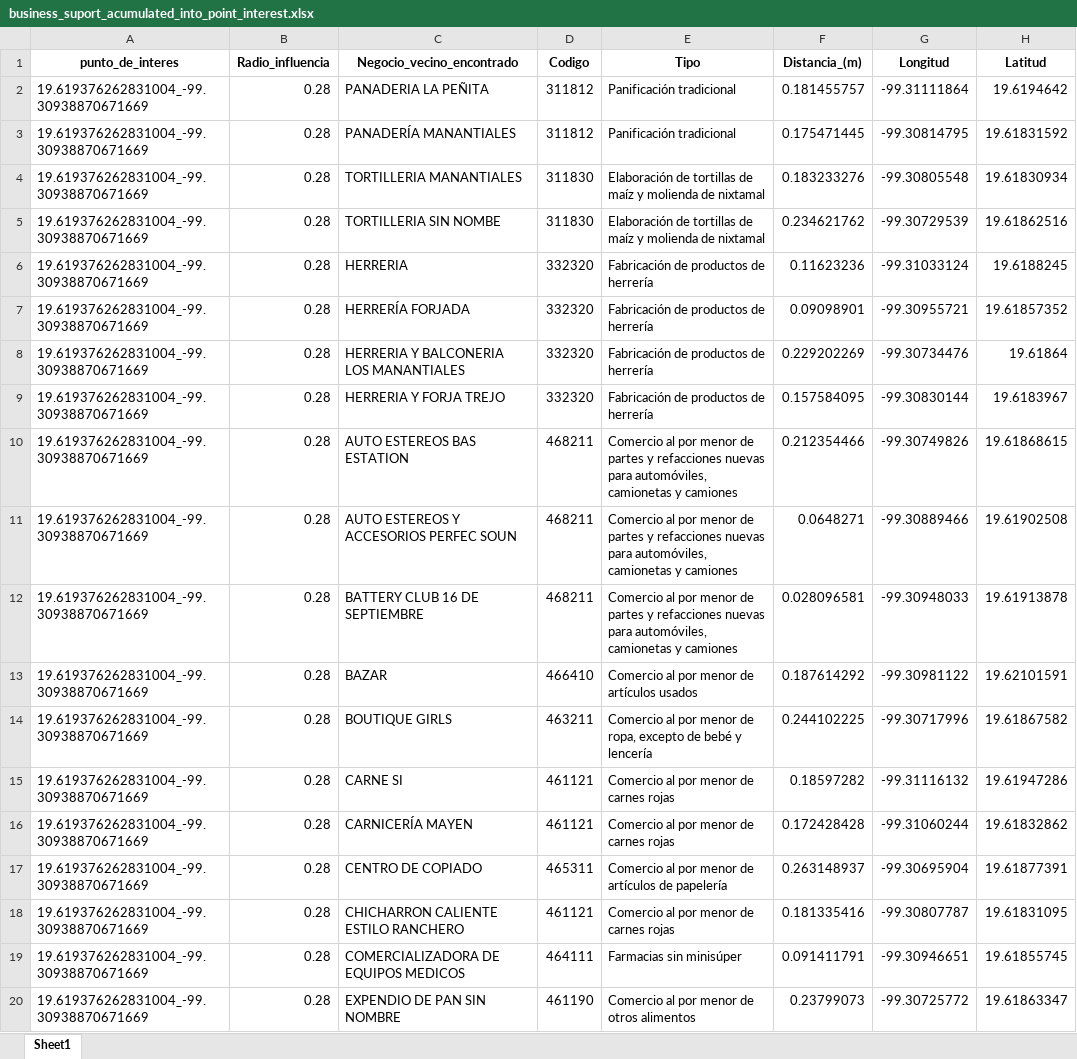
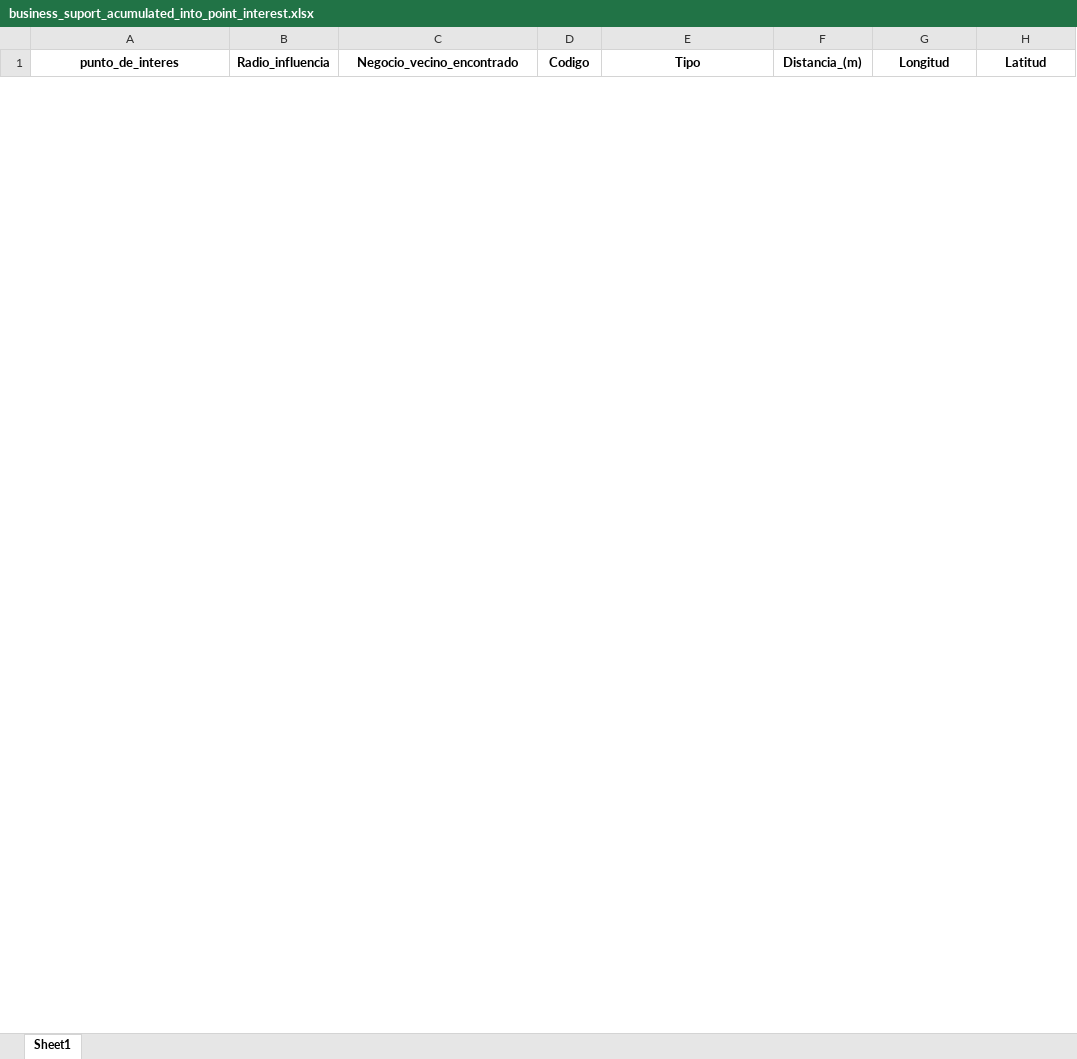
Before and after one commit to OscarSnva15/Python_django_system_web, an Excel workbook: my_app/data/business_suport_acumulated_into_point_interest.xlsx, sheet Sheet1, drawn as a sheet; only a part is shown; values as stored, in another font and other column widths than the file's, no borders; removed rows and columns are numbered as before the commit, all else as after; the diff covers the shown part only; the diff names each change by its address in the sheet, - before the commit and + after, or states it on an @@ line.

```diff
--- a/my_app/data/business_suport_acumulated_into_point_interest.xlsx (sheet Sheet1)
+++ b/my_app/data/business_suport_acumulated_into_point_interest.xlsx (sheet Sheet1)
-row 2: 19.619376262831004_-99.30938870671669 | 0.28 | PANADERIA LA PEÑITA | 311812 | Panificación tradicional | 0.181455757 | -99.31111864 | 19.6194642
-row 3: 19.619376262831004_-99.30938870671669 | 0.28 | PANADERÍA MANANTIALES | 311812 | Panificación tradicional | 0.175471445 | -99.30814795 | 19.61831592
-row 4: 19.619376262831004_-99.30938870671669 | 0.28 | TORTILLERIA MANANTIALES | 311830 | Elaboración de tortillas de maíz y molienda de nixtamal | 0.183233276 | -99.30805548 | 19.61830934
-row 5: 19.619376262831004_-99.30938870671669 | 0.28 | TORTILLERIA SIN NOMBE | 311830 | Elaboración de tortillas de maíz y molienda de nixtamal | 0.234621762 | -99.30729539 | 19.61862516
-row 6: 19.619376262831004_-99.30938870671669 | 0.28 | HERRERIA | 332320 | Fabricación de productos de herrería | 0.11623236 | -99.31033124 | 19.6188245
-row 7: 19.619376262831004_-99.30938870671669 | 0.28 | HERRERÍA FORJADA | 332320 | Fabricación de productos de herrería | 0.09098901 | -99.30955721 | 19.61857352
-row 8: 19.619376262831004_-99.30938870671669 | 0.28 | HERRERIA Y BALCONERIA LOS MANANTIALES | 332320 | Fabricación de productos de herrería | 0.229202269 | -99.30734476 | 19.61864
-row 9: 19.619376262831004_-99.30938870671669 | 0.28 | HERRERIA Y FORJA TREJO | 332320 | Fabricación de productos de herrería | 0.157584095 | -99.30830144 | 19.6183967
-row 10: 19.619376262831004_-99.30938870671669 | 0.28 | AUTO ESTEREOS BAS ESTATION | 468211 | Comercio al por menor de partes y refacciones nuevas para automóviles, camionetas y camiones | 0.212354466 | -99.30749826 | 19.61868615
-row 11: 19.619376262831004_-99.30938870671669 | 0.28 | AUTO ESTEREOS Y ACCESORIOS PERFEC SOUN | 468211 | Comercio al por menor de partes y refacciones nuevas para automóviles, camionetas y camiones | 0.0648271 | -99.30889466 | 19.61902508
-row 12: 19.619376262831004_-99.30938870671669 | 0.28 | BATTERY CLUB 16 DE SEPTIEMBRE | 468211 | Comercio al por menor de partes y refacciones nuevas para automóviles, camionetas y camiones | 0.028096581 | -99.30948033 | 19.61913878
-row 13: 19.619376262831004_-99.30938870671669 | 0.28 | BAZAR | 466410 | Comercio al por menor de artículos usados | 0.187614292 | -99.30981122 | 19.62101591
-row 14: 19.619376262831004_-99.30938870671669 | 0.28 | BOUTIQUE GIRLS | 463211 | Comercio al por menor de ropa, excepto de bebé y lencería | 0.244102225 | -99.30717996 | 19.61867582
-row 15: 19.619376262831004_-99.30938870671669 | 0.28 | CARNE SI | 461121 | Comercio al por menor de carnes rojas | 0.18597282 | -99.31116132 | 19.61947286
-row 16: 19.619376262831004_-99.30938870671669 | 0.28 | CARNICERÍA MAYEN | 461121 | Comercio al por menor de carnes rojas | 0.172428428 | -99.31060244 | 19.61832862
-row 17: 19.619376262831004_-99.30938870671669 | 0.28 | CENTRO DE COPIADO | 465311 | Comercio al por menor de artículos de papelería | 0.263148937 | -99.30695904 | 19.61877391
-row 18: 19.619376262831004_-99.30938870671669 | 0.28 | CHICHARRON CALIENTE ESTILO RANCHERO | 461121 | Comercio al por menor de carnes rojas | 0.181335416 | -99.30807787 | 19.61831095
-row 19: 19.619376262831004_-99.30938870671669 | 0.28 | COMERCIALIZADORA DE EQUIPOS MEDICOS | 464111 | Farmacias sin minisúper | 0.091411791 | -99.30946651 | 19.61855745
-row 20: 19.619376262831004_-99.30938870671669 | 0.28 | EXPENDIO DE PAN SIN NOMBRE | 461190 | Comercio al por menor de otros alimentos | 0.23799073 | -99.30725772 | 19.61863347
```
Also changed, not shown: 47 added rows and 107 removed rows elsewhere in this sheet, my_app/data/report_accumulated_business_support_into_point.xlsx, 19 other files.
